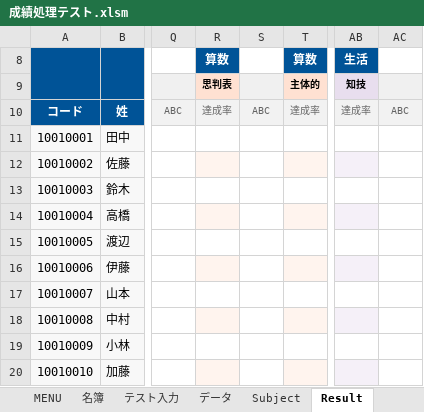
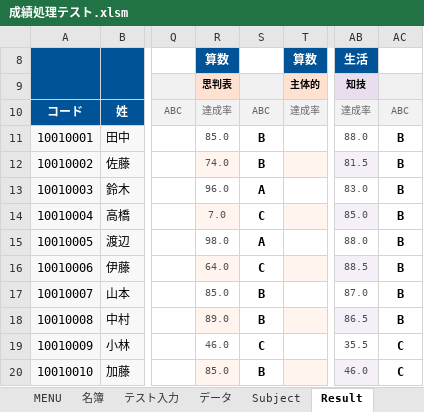
Before and after one commit to KenichiroY/GradeProcessing, an Excel workbook: 成績処理テスト.xlsm, sheet Result, drawn as a sheet; only a part is shown, gaps mark what is left out; values as stored, in another font and other column widths than the file's, no borders; the diff covers the shown part only; the diff names each change by its address in the sheet, - before the commit and + after, or states it on an @@ line.

```diff
--- a/成績処理テスト.xlsm (sheet Result)
+++ b/成績処理テスト.xlsm (sheet Result)
-R11: (empty)
+R11: 85.0
-S11:S12: (empty)
+S11:S12: B
-AB11: (empty)
+AB11: 88.0
-AC11:AC18: (empty)
+AC11:AC18: B
-R12: (empty)
+R12: 74.0
-AB12: (empty)
+AB12: 81.5
-R13: (empty)
+R13: 96.0
-S13: (empty)
+S13: A
-AB13: (empty)
+AB13: 83.0
-R14: (empty)
+R14: 7.0
-S14: (empty)
+S14: C
-AB14: (empty)
+AB14: 85.0
-R15: (empty)
+R15: 98.0
-S15: (empty)
+S15: A
-AB15: (empty)
+AB15: 88.0
-R16: (empty)
+R16: 64.0
-S16: (empty)
+S16: C
-AB16: (empty)
+AB16: 88.5
-R17: (empty)
+R17: 85.0
-S17:S18: (empty)
+S17:S18: B
-AB17: (empty)
+AB17: 87.0
-R18: (empty)
+R18: 89.0
-AB18: (empty)
+AB18: 86.5
-R19: (empty)
+R19: 46.0
-S19: (empty)
+S19: C
-AB19: (empty)
+AB19: 35.5
-AC19:AC20: (empty)
+AC19:AC20: C
-R20: (empty)
+R20: 85.0
-S20: (empty)
+S20: B
-AB20: (empty)
+AB20: 46.0
```
Also changed, not shown: 80 edited cells elsewhere in this sheet, sheet Subject, sheet テスト入力, formulas that keep their value, charts or pictures, 2 other files.
